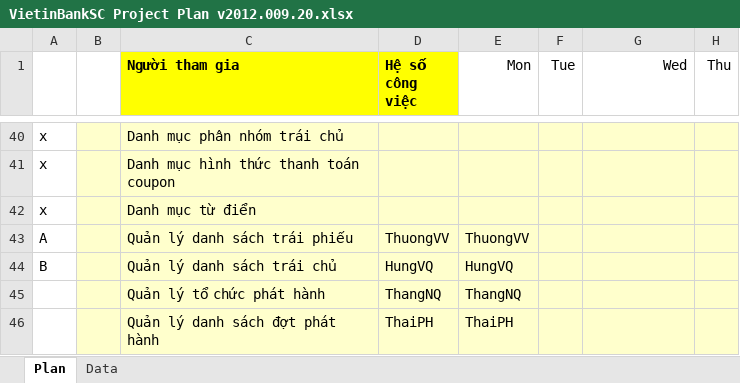
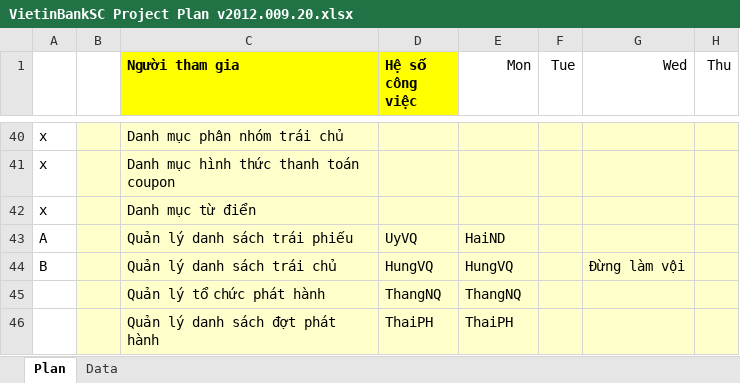
Before and after one commit to nguyendanhtu/my-project-traiphieu, an Excel workbook: Document/VietinBankSC Project Plan v2012.009.20.xlsx, sheet Plan, drawn as a sheet; only a part is shown, gaps mark what is left out; values as stored, in another font and other column widths than the file's, no borders; conditional formats not drawn; the diff names each change by its address in the sheet, - before the commit and + after, or states it on an @@ line.

```diff
--- a/Document/VietinBankSC Project Plan v2012.009.20.xlsx (sheet Plan)
+++ b/Document/VietinBankSC Project Plan v2012.009.20.xlsx (sheet Plan)
-D43 (Hệ số công việc): ThuongVV
+D43 (Hệ số công việc): UyVQ
-E43 (Mon): ThuongVV
+E43 (Mon): HaiND
-G44 (Wed): (empty)
+G44 (Wed): Đừng làm vội
```
